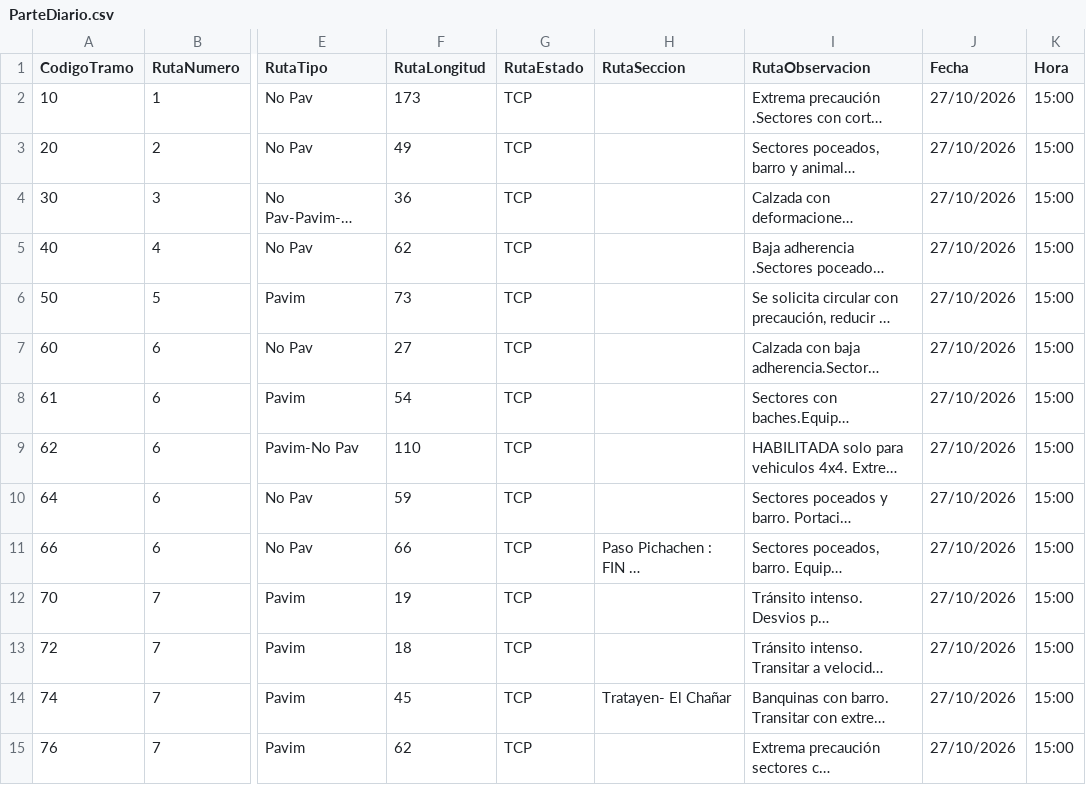
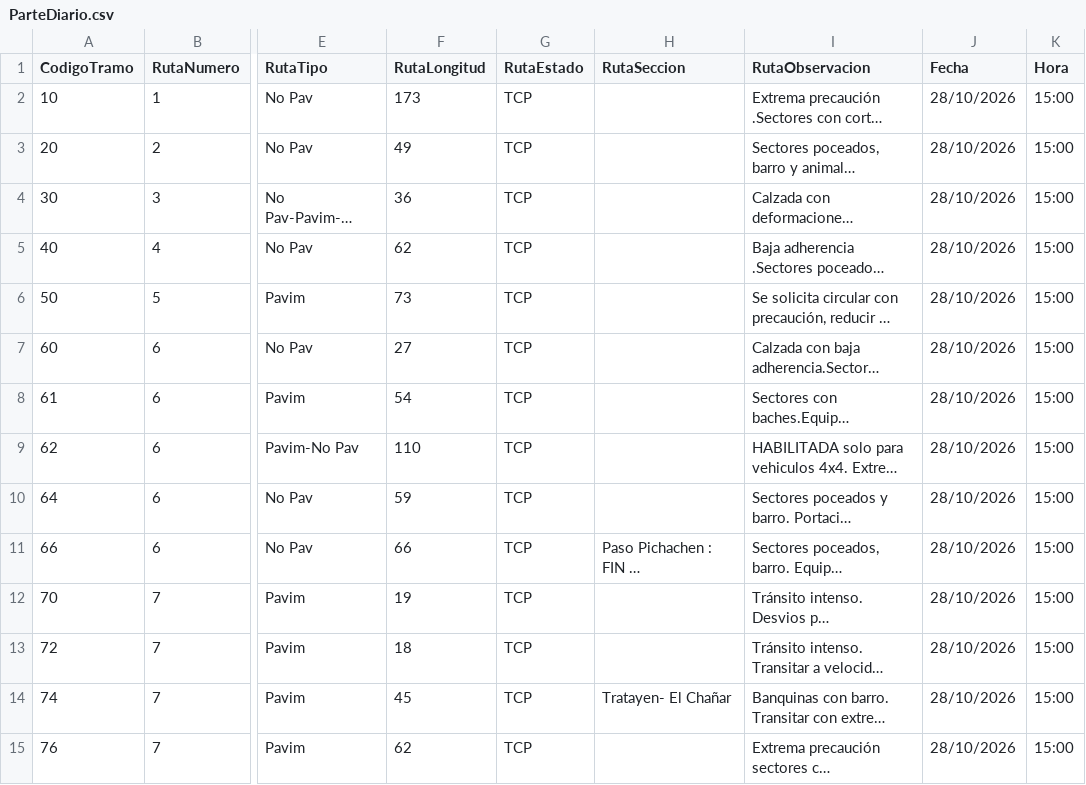
Before and after one commit to gustavocalquin/monitor_rutas_neuquen, a CSV file: cache/ParteDiario.csv, drawn as a sheet; only a part is shown, gaps mark what is left out; long unchanged cells end in …; the diff covers the shown part only; the diff names each change by its address in the sheet, - before the commit and + after, or states it on an @@ line.

```diff
--- a/cache/ParteDiario.csv
+++ b/cache/ParteDiario.csv
-J2:J15 (Fecha): 27/10/2026
+J2:J15 (Fecha): 28/10/2026
```
Also changed, not shown: 96 edited cells elsewhere in this file.
